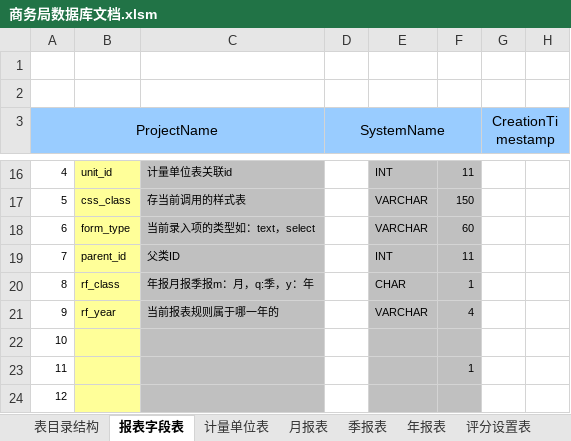
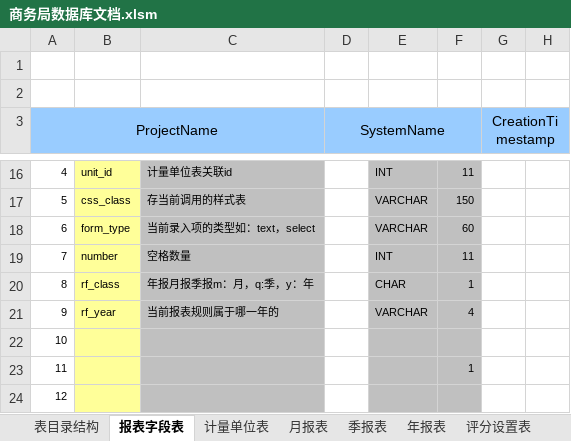
Before and after one commit to roseboykxh/swj, an Excel workbook: doc/商务局数据库文档.xlsm, sheet 报表字段表, drawn as a sheet; only a part is shown, gaps mark what is left out; values as stored, in another font and other column widths than the file's, no borders; charts and pictures not drawn; the diff names each change by its address in the sheet, - before the commit and + after, or states it on an @@ line.

```diff
--- a/doc/商务局数据库文档.xlsm (sheet 报表字段表)
+++ b/doc/商务局数据库文档.xlsm (sheet 报表字段表)
-B19: parent_id
+B19: number
-C19: 父类ID
+C19: 空格数量
```
Also changed, not shown: sheet 年报表, sheet Sheet1, charts or pictures.
